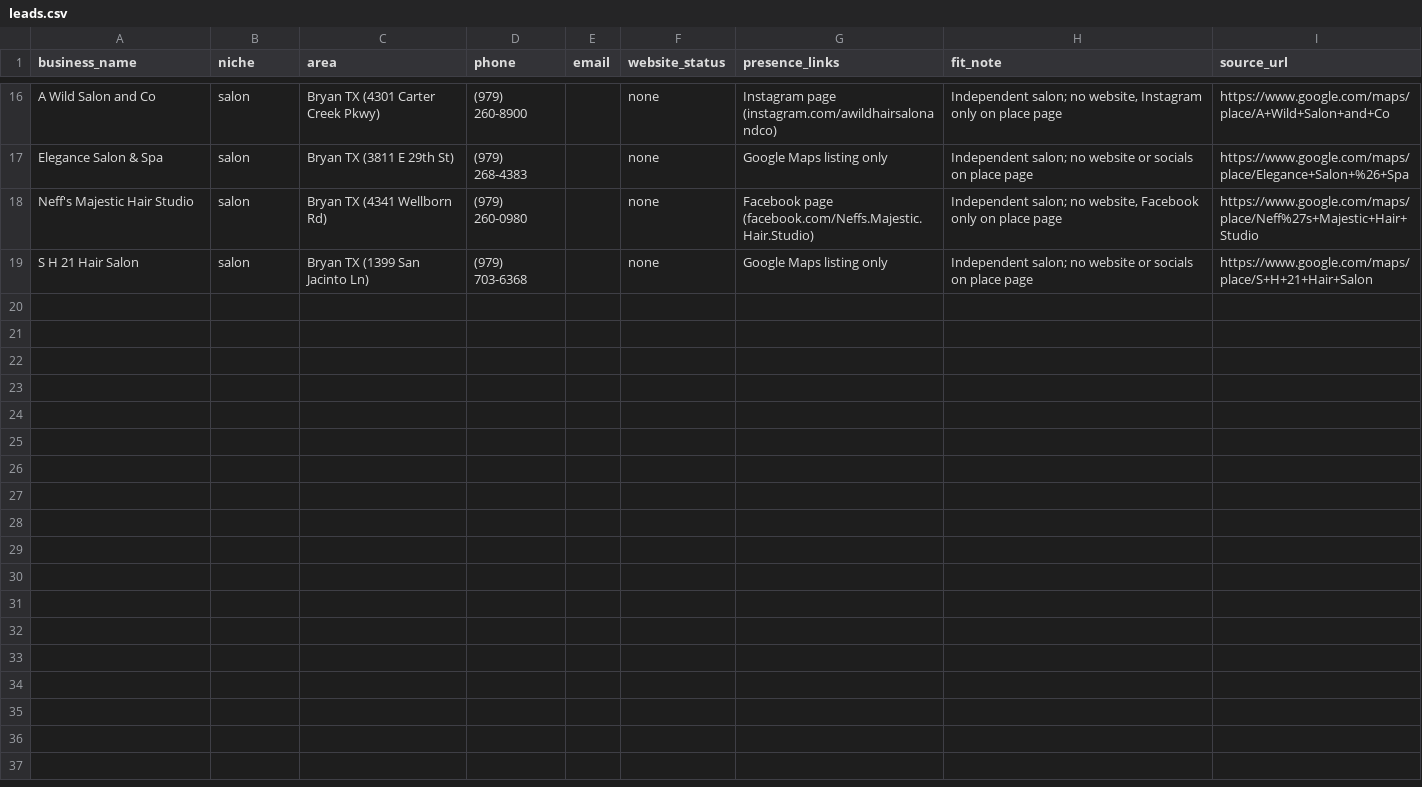
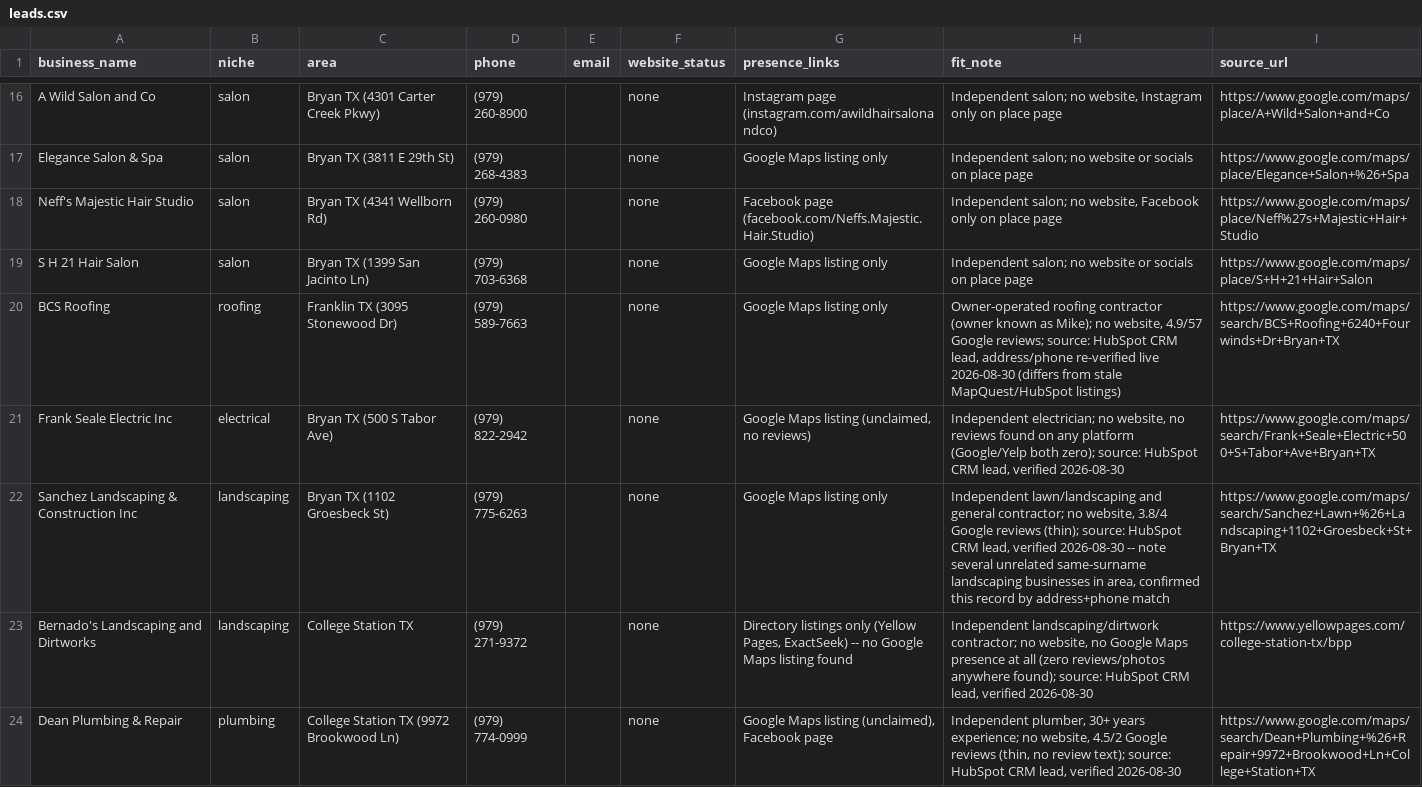
Before and after one commit to UhKhakis/LewisDigital, a CSV file: business/leads/leads.csv, drawn as a sheet; only a part is shown, gaps mark what is left out.

```diff
--- a/business/leads/leads.csv
+++ b/business/leads/leads.csv
@@ -19 +19,6 @@ Neff's Majestic Hair Studio,salon,"Bryan TX (4341 Wellborn Rd)",(979) 260-0980,,
 S H 21 Hair Salon,salon,"Bryan TX (1399 San Jacinto Ln)",(979) 703-6368,,none,"Google Maps listing only","Independent salon; no website or socials on place page","https://www.google.com/maps/place/S+H+21+Hair+Salon"
+BCS Roofing,roofing,"Franklin TX (3095 Stonewood Dr)",(979) 589-7663,,none,"Google Maps listing only","Owner-operated roofing contractor (owner known as Mike); no website, 4.9/57 Google reviews; source: HubSpot CRM lead, address/phone re-verified live 2026-08-30 (differs from stale MapQuest/HubSpot listings)","https://www.google.com/maps/search/BCS+Roofing+6240+Fourwinds+Dr+Bryan+TX"
+Frank Seale Electric Inc,electrical,"Bryan TX (500 S Tabor Ave)",(979) 822-2942,,none,"Google Maps listing (unclaimed, no reviews)","Independent electrician; no website, no reviews found on any platform (Google/Yelp both zero); source: HubSpot CRM lead, verified 2026-08-30","https://www.google.com/maps/search/Frank+Seale+Electric+500+S+Tabor+Ave+Bryan+TX"
+Sanchez Landscaping & Construction Inc,landscaping,"Bryan TX (1102 Groesbeck St)",(979) 775-6263,,none,"Google Maps listing only","Independent lawn/landscaping and general contractor; no website, 3.8/4 Google reviews (thin); source: HubSpot CRM lead, verified 2026-08-30 -- note several unrelated same-surname landscaping businesses in area, confirmed this record by address+phone match","https://www.google.com/maps/search/Sanchez+Lawn+%26+Landscaping+1102+Groesbeck+St+Bryan+TX"
+Bernado's Landscaping and Dirtworks,landscaping,"College Station TX",(979) 271-9372,,none,"Directory listings only (Yellow Pages, ExactSeek) -- no Google Maps listing found","Independent landscaping/dirtwork contractor; no website, no Google Maps presence at all (zero reviews/photos anywhere found); source: HubSpot CRM lead, verified 2026-08-30","https://www.yellowpages.com/college-station-tx/bpp"
+Dean Plumbing & Repair,plumbing,"College Station TX (9972 Brookwood Ln)",(979) 774-0999,,none,"Google Maps listing (unclaimed), Facebook page","Independent plumber, 30+ years experience; no website, 4.5/2 Google reviews (thin, no review text); source: HubSpot CRM lead, verified 2026-08-30","https://www.google.com/maps/search/Dean+Plumbing+%26+Repair+9972+Brookwood+Ln+College+Station+TX"
```
